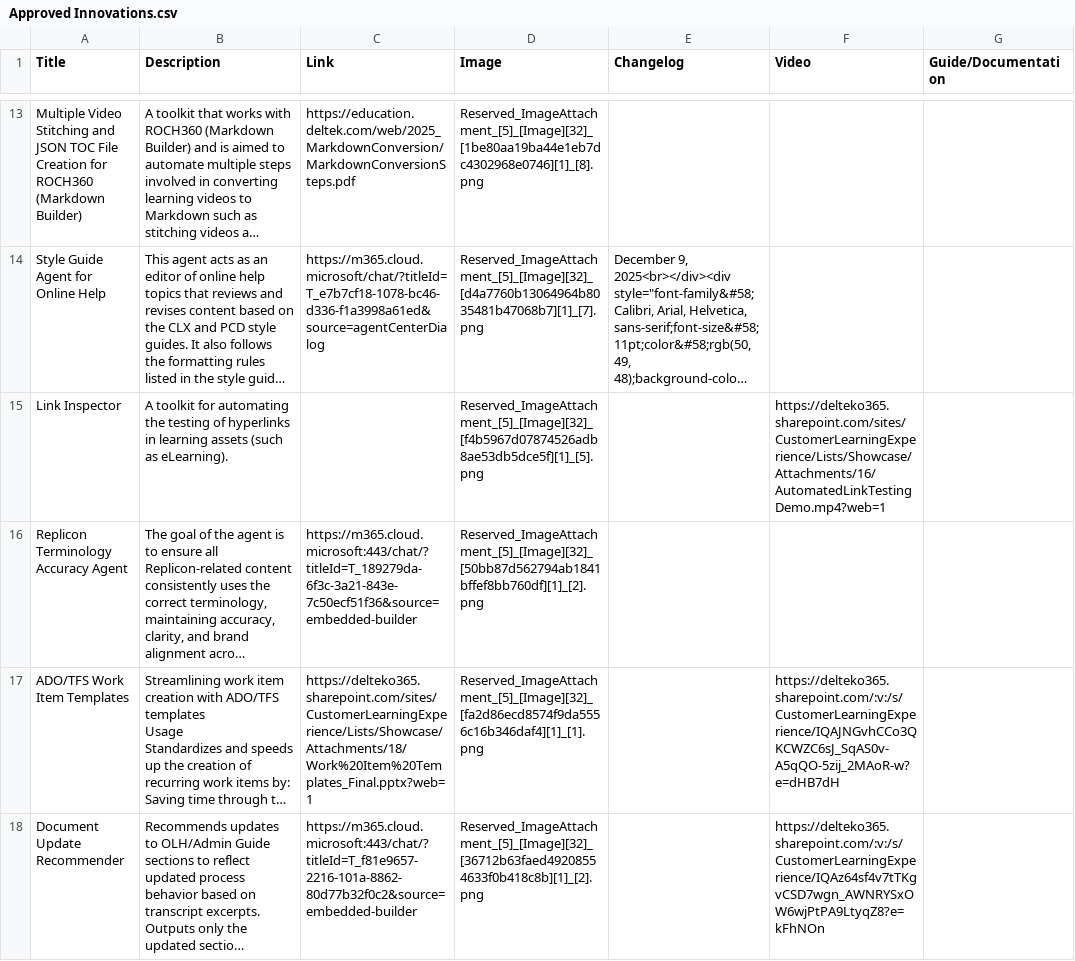
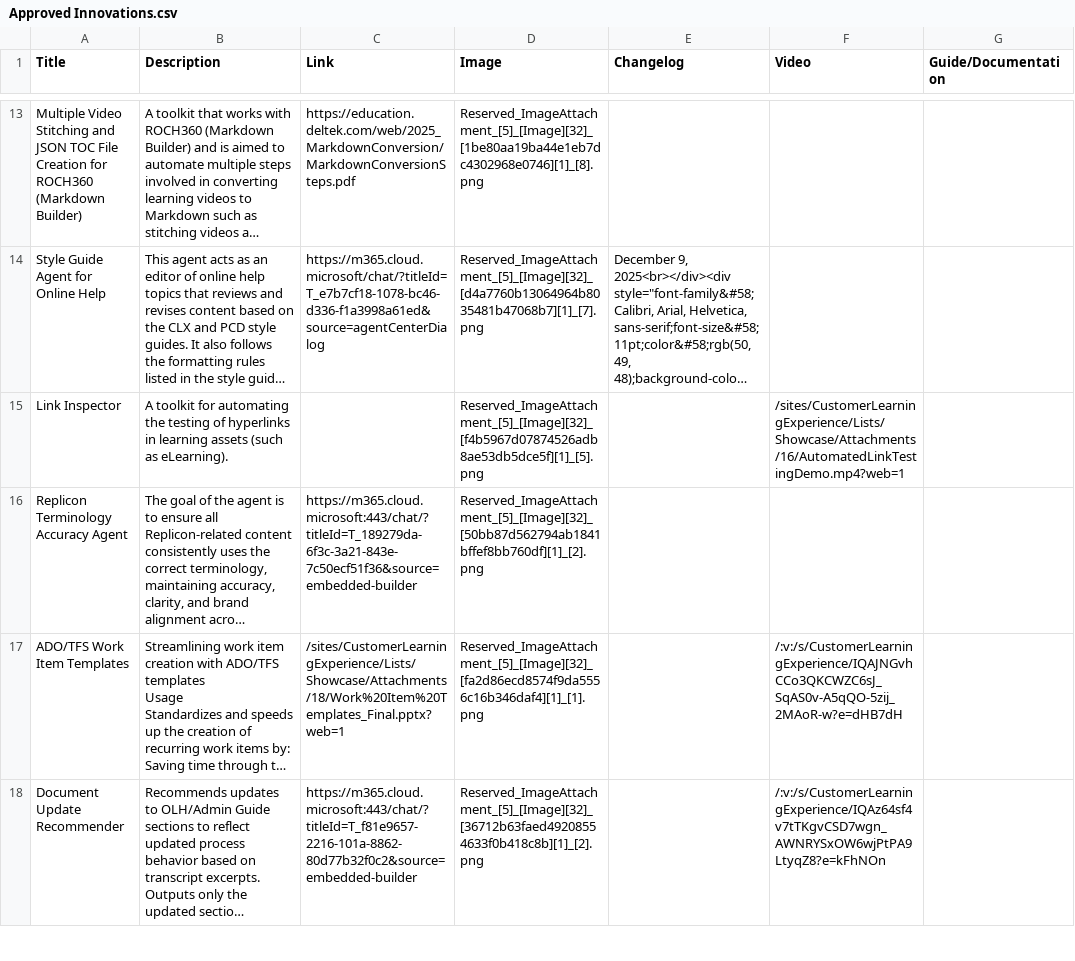
Before and after one commit to jedortega-deltek/innovationcenterdashboard, a CSV file: Approved Innovations.csv, drawn as a sheet; only a part is shown, gaps mark what is left out; long unchanged cells end in …; the diff covers the shown part only; the diff names each change by its address in the sheet, - before the commit and + after, or states it on an @@ line.

```diff
--- a/Approved Innovations.csv
+++ b/Approved Innovations.csv
-F15 (Video): https://delteko365.sharepoint.com/sites/CustomerLearningExperience/Lists/Showcase/Attachments/16/AutomatedLinkTestingDemo.mp4?web=1
+F15 (Video): /sites/CustomerLearningExperience/Lists/Showcase/Attachments/16/AutomatedLinkTestingDemo.mp4?web=1
-C17 (Link): https://delteko365.sharepoint.com/sites/CustomerLearningExperience/Lists/Showcase/Attachments/18/Work%20Item%20Templates_Final.pptx?web=1
+C17 (Link): /sites/CustomerLearningExperience/Lists/Showcase/Attachments/18/Work%20Item%20Templates_Final.pptx?web=1
-F17 (Video): https://delteko365.sharepoint.com/:v:/s/CustomerLearningExperience/IQAJNGvhCCo3QKCWZC6sJ_SqAS0v-A5qQO-5zij_2MAoR-w?e=dHB7dH
+F17 (Video): /:v:/s/CustomerLearningExperience/IQAJNGvhCCo3QKCWZC6sJ_SqAS0v-A5qQO-5zij_2MAoR-w?e=dHB7dH
-F18 (Video): https://delteko365.sharepoint.com/:v:/s/CustomerLearningExperience/IQAz64sf4v7tTKgvCSD7wgn_AWNRYSxOW6wjPtPA9LtyqZ8?e=kFhNOn
+F18 (Video): /:v:/s/CustomerLearningExperience/IQAz64sf4v7tTKgvCSD7wgn_AWNRYSxOW6wjPtPA9LtyqZ8?e=kFhNOn
```
Also changed, not shown: 14 edited cells elsewhere in this file, Share your project.csv.
